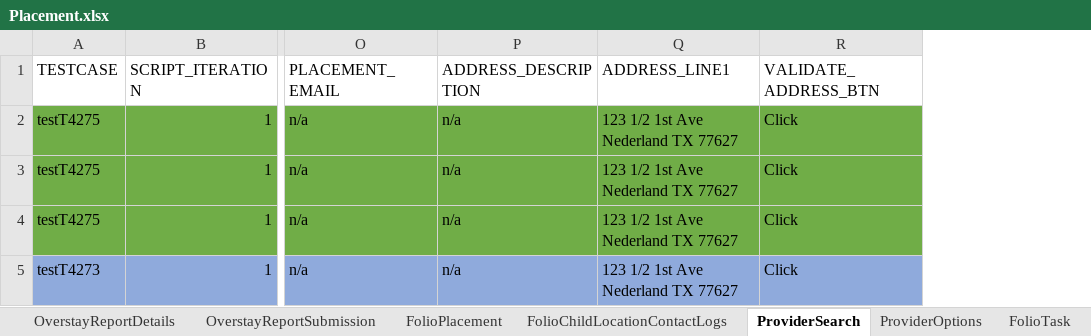
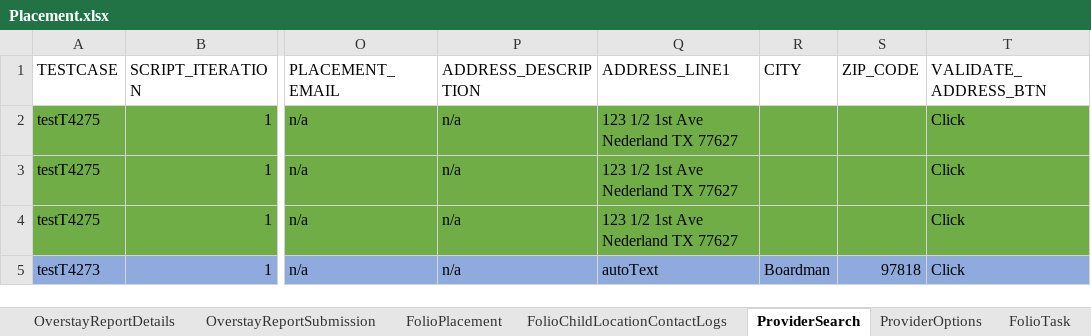
Before and after one commit to priya-singh4/POMExcelData, an Excel workbook: Placement.xlsx, sheet ProviderSearch, drawn as a sheet; only a part is shown, gaps mark what is left out; values as stored, in another font and other column widths than the file's, no borders; the diff names each change by its address in the sheet, - before the commit and + after, or states it on an @@ line.

Commit message:
Add files via upload

```diff
--- a/Placement.xlsx (sheet ProviderSearch)
+++ b/Placement.xlsx (sheet ProviderSearch)
+column R (CITY), row 5: Boardman
+column S (ZIP_CODE), row 5: 97818
-Q5 (ADDRESS_LINE1): 123 1/2 1st Ave Nederland TX 77627
+Q5 (ADDRESS_LINE1): autoText
```
